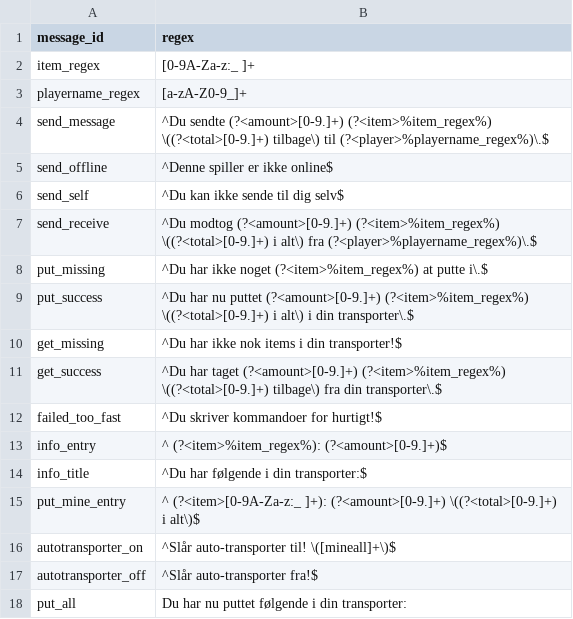
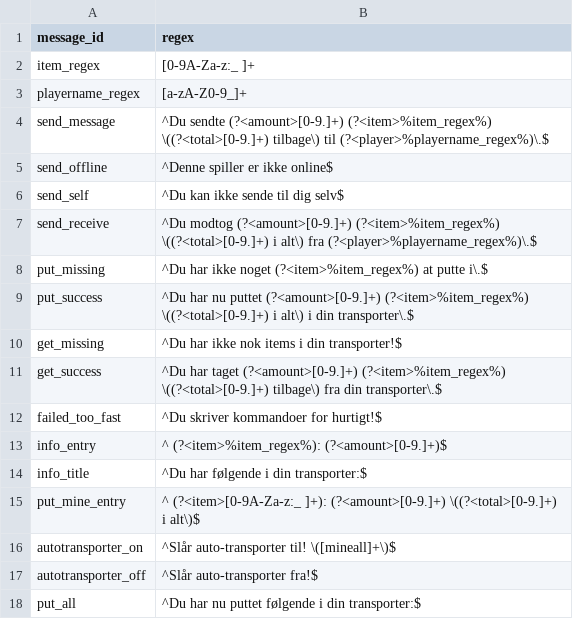
Before and after one commit to TFSMads/transporter, a CSV file: core/src/main/resources/transporter/transporter-messages.csv, drawn as a sheet.

Commit message:
Update transporter-messages.csv

```diff
--- a/core/src/main/resources/transporter/transporter-messages.csv
+++ b/core/src/main/resources/transporter/transporter-messages.csv
@@ -17,2 +17,2 @@ autotransporter_on,^Slår auto-transporter til! \([mineall]+\)$
 autotransporter_off,^Slår auto-transporter fra!$
-put_all,Du har nu puttet følgende i din transporter:
+put_all,^Du har nu puttet følgende i din transporter:$
```
